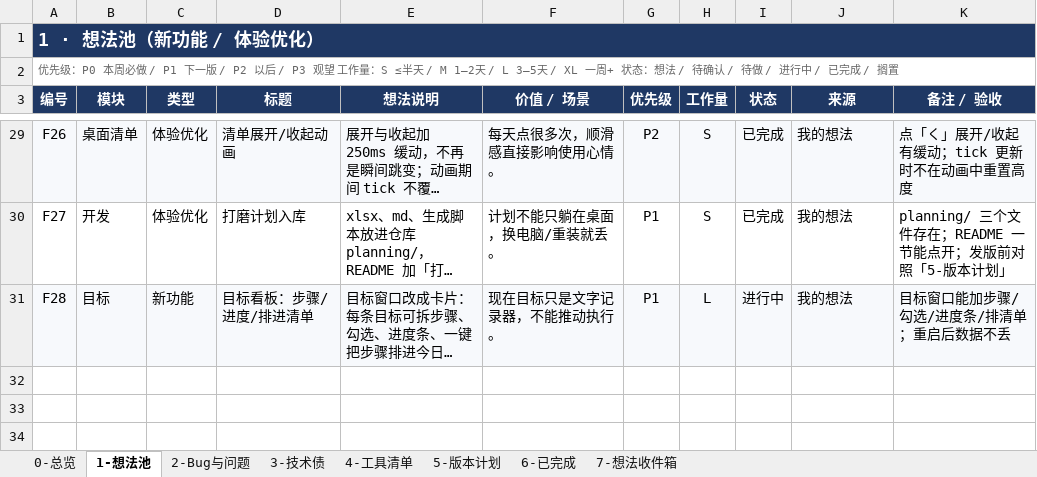
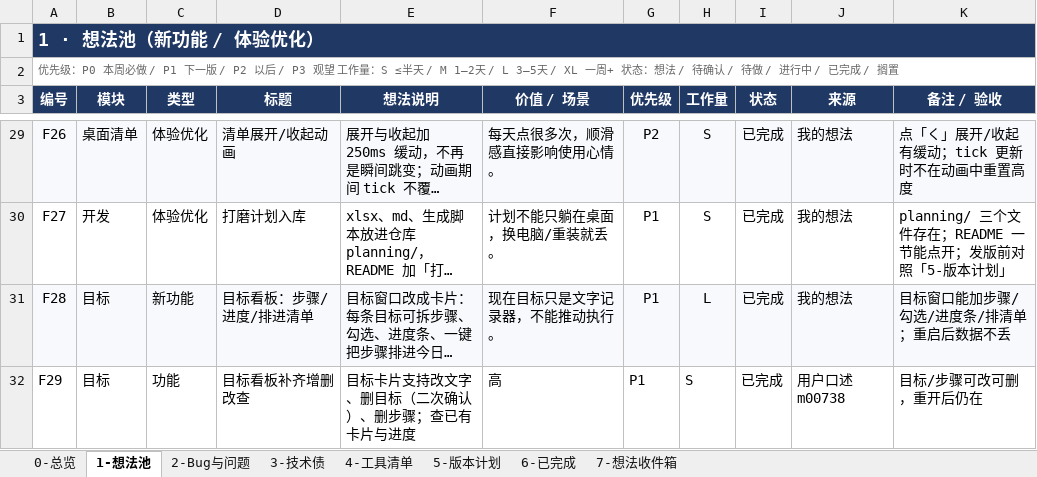
Before and after one commit to fahsq72lan/dsh-guide-tutor, an Excel workbook: planning/打磨计划-2026-11.xlsx, sheet 1-想法池, drawn as a sheet; only a part is shown, gaps mark what is left out; long unchanged cells end in …; values as stored, in another font and other column widths than the file's, no borders; conditional formats and table styles not drawn; the diff names each change by its address in the sheet, - before the commit and + after, or states it on an @@ line.

```diff
--- a/planning/打磨计划-2026-11.xlsx (sheet 1-想法池)
+++ b/planning/打磨计划-2026-11.xlsx (sheet 1-想法池)
-I31 (状态): 进行中
+I31 (状态): 已完成
+row 32: F29 | 目标 | 功能 | 目标看板补齐增删改查 | 目标卡片支持改文字、删目标（二次确认）、删步骤；查已有卡片与进度 | 高 | P1 | S | 已完成 | 用户口述 m00738 | 目标/步骤可改可删，重开后仍在
```
Also changed, not shown: sheet 2-Bug与问题, sheet 7-想法收件箱, sheet 6-已完成, sheet 3-技术债, 打磨计划-2026-11.xlsx, 1 other file.
